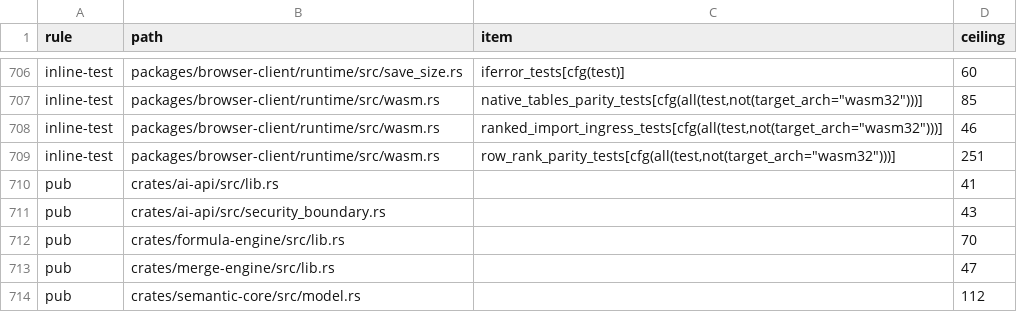
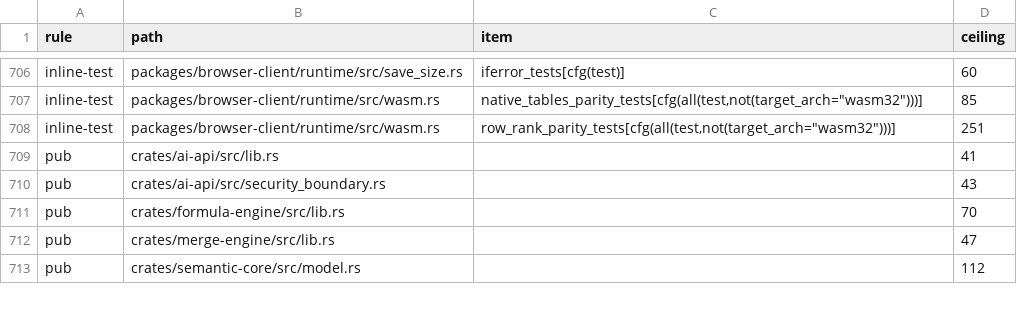
Before and after one commit to nurockplayer/tachiko-work, a TSV file: scripts/clean-code-baseline.tsv, drawn as a sheet; only a part is shown, gaps mark what is left out; the diff names each change by its address in the sheet, - before the commit and + after, or states it on an @@ line.

Commit message:
Move ranked WASM ingress parity test into a dedicated module (#1018)

```diff
--- a/scripts/clean-code-baseline.tsv
+++ b/scripts/clean-code-baseline.tsv
-row 708: inline-test | packages/browser-client/runtime/src/wasm.rs | ranked_import_ingress_tests[cfg(all(test,not(target_arch="wasm32")))] | 46
```
Also changed, not shown: 2 other files.
